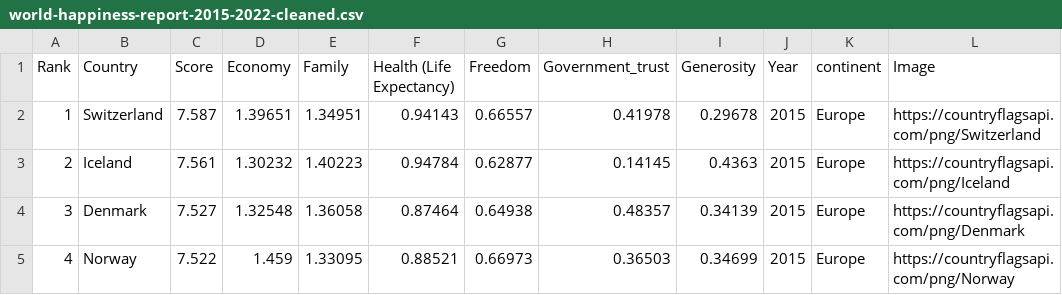
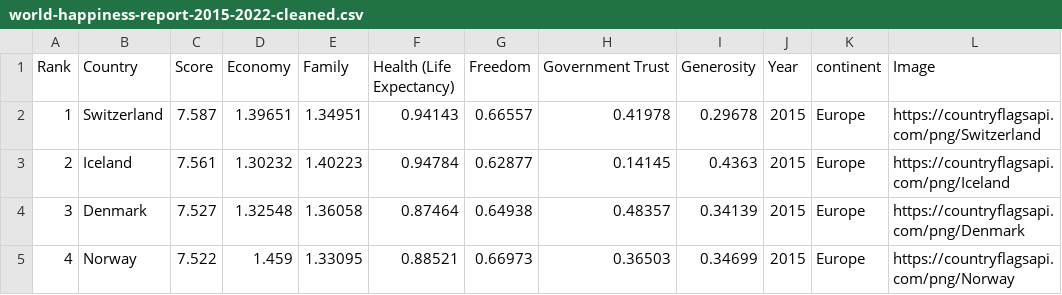
Before and after one commit to Sami-Hussein/Assignment-2, a CSV file: data/world-happiness-report-2015-2022-cleaned.csv, drawn as a sheet; only a part is shown.

```diff
--- a/data/world-happiness-report-2015-2022-cleaned.csv
+++ b/data/world-happiness-report-2015-2022-cleaned.csv
@@ -1,2 +1,2 @@
-Rank,Country,Score,Economy,Family,Health (Life Expectancy),Freedom,Government_trust,Generosity,Year,continent,Image
+Rank,Country,Score,Economy,Family,Health (Life Expectancy),Freedom,Government Trust,Generosity,Year,continent,Image
 1,Switzerland,7.587,1.39651,1.34951,0.94143,0.66557,0.41978,0.29678,2015,Europe,https://countryflagsapi.com/png/Switzerland
```
Also changed, not shown: 7 other files.
